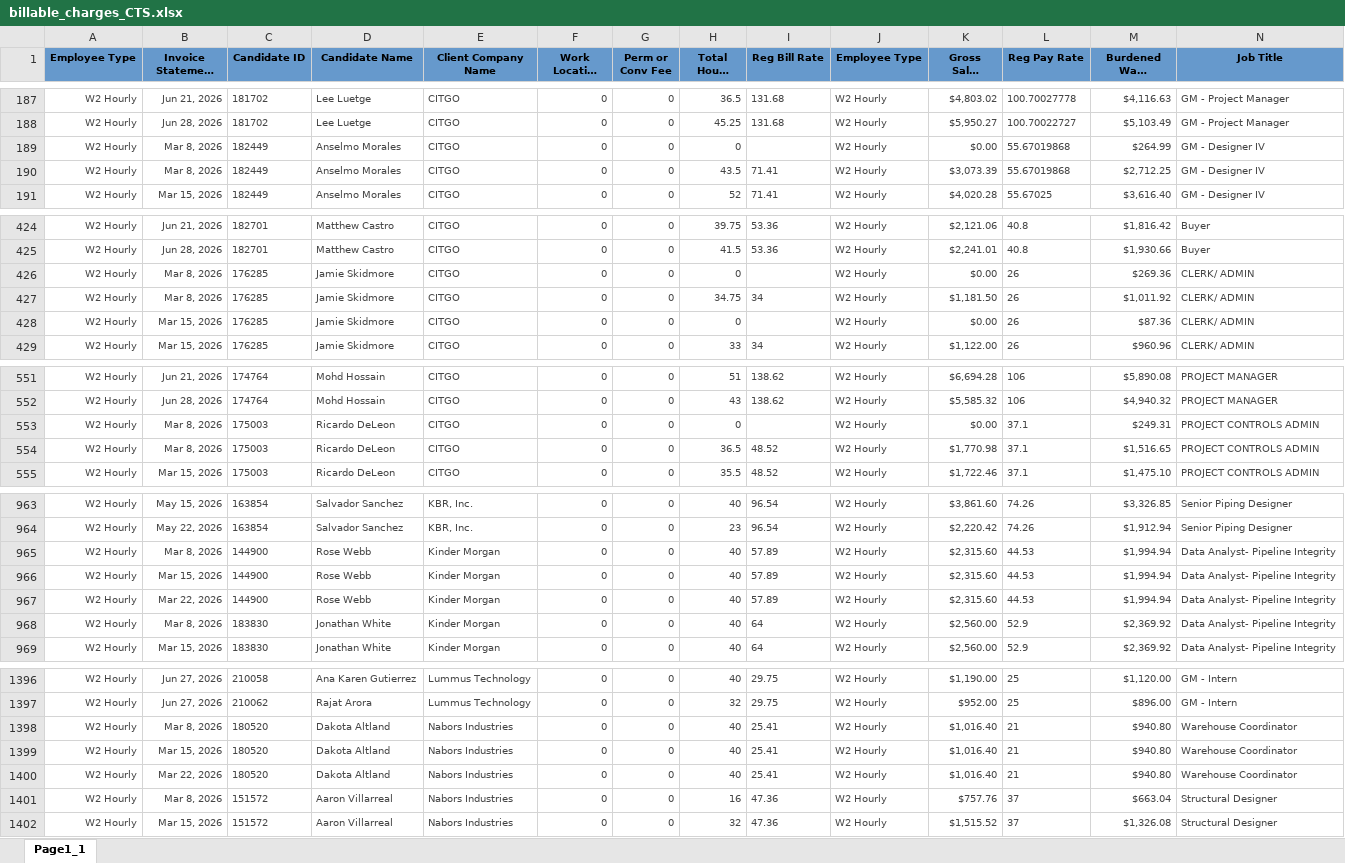
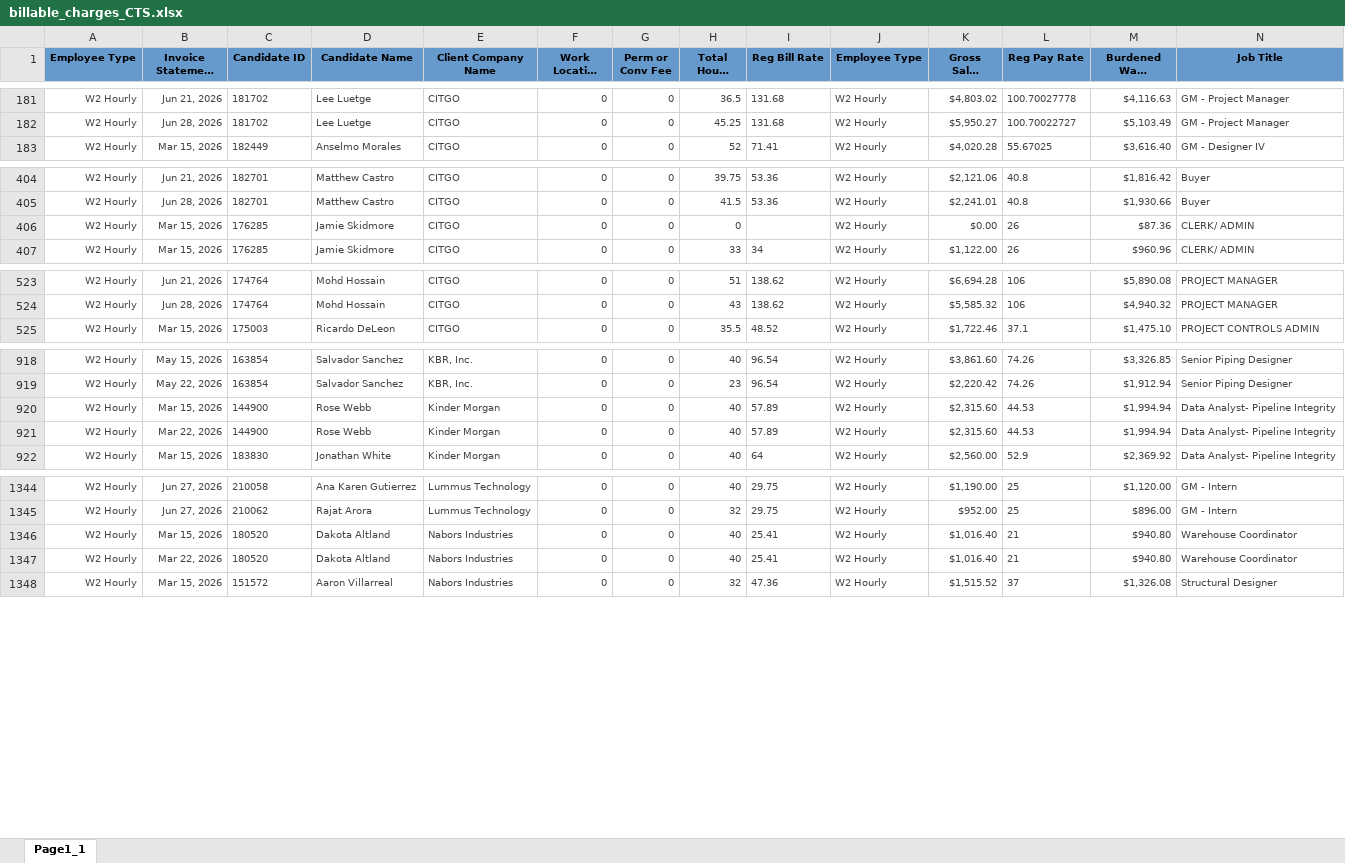
Before and after one commit to Pwilson37OTS/oaktree-invoice-reconciler, an Excel workbook: data/billable_charges_CTS.xlsx, sheet Page1_1, drawn as a sheet; only a part is shown, gaps mark what is left out; long unchanged cells end in …; values as stored, in another font and other column widths than the file's, no borders; rows hold the shown columns only; the diff covers the shown part only; the diff names each change by its address in the sheet, - before the commit and + after, or states it on an @@ line.

```diff
--- a/data/billable_charges_CTS.xlsx (sheet Page1_1)
+++ b/data/billable_charges_CTS.xlsx (sheet Page1_1)
-row 189: W2 Hourly | Mar 8, 2026 | 182449 | Anselmo Morales | CITGO | 0 | 0 | 0 |  | W2 Hourly | $0.00 | 55.67019868 | $264.99 | GM - Designer IV
-row 190: W2 Hourly | Mar 8, 2026 | 182449 | Anselmo Morales | CITGO | 0 | 0 | 43.5 | 71.41 | W2 Hourly | $3,073.39 | 55.67019868 | $2,712.25 | GM - Designer IV
-row 426: W2 Hourly | Mar 8, 2026 | 176285 | Jamie Skidmore | CITGO | 0 | 0 | 0 |  | W2 Hourly | $0.00 | 26 | $269.36 | CLERK/ ADMIN
-row 427: W2 Hourly | Mar 8, 2026 | 176285 | Jamie Skidmore | CITGO | 0 | 0 | 34.75 | 34 | W2 Hourly | $1,181.50 | 26 | $1,011.92 | CLERK/ ADMIN
-row 553: W2 Hourly | Mar 8, 2026 | 175003 | Ricardo DeLeon | CITGO | 0 | 0 | 0 |  | W2 Hourly | $0.00 | 37.1 | $249.31 | PROJECT CONTROLS ADMIN
-row 554: W2 Hourly | Mar 8, 2026 | 175003 | Ricardo DeLeon | CITGO | 0 | 0 | 36.5 | 48.52 | W2 Hourly | $1,770.98 | 37.1 | $1,516.65 | PROJECT CONTROLS ADMIN
-row 965: W2 Hourly | Mar 8, 2026 | 144900 | Rose Webb | Kinder Morgan | 0 | 0 | 40 | 57.89 | W2 Hourly | $2,315.60 | 44.53 | $1,994.94 | Data Analyst- Pipeline Integrity
-row 968: W2 Hourly | Mar 8, 2026 | 183830 | Jonathan White | Kinder Morgan | 0 | 0 | 40 | 64 | W2 Hourly | $2,560.00 | 52.9 | $2,369.92 | Data Analyst- Pipeline Integrity
-row 1398: W2 Hourly | Mar 8, 2026 | 180520 | Dakota Altland | Nabors Industries | 0 | 0 | 40 | 25.41 | W2 Hourly | $1,016.40 | 21 | $940.80 | Warehouse Coordinator
-row 1401: W2 Hourly | Mar 8, 2026 | 151572 | Aaron Villarreal | Nabors Industries | 0 | 0 | 16 | 47.36 | W2 Hourly | $757.76 | 37 | $663.04 | Structural Designer
```
Also changed, not shown: 54 removed rows elsewhere in this sheet, data/audit_rev_cts.xlsx, data/audit_rev_ots.xlsx, 1 other file.
